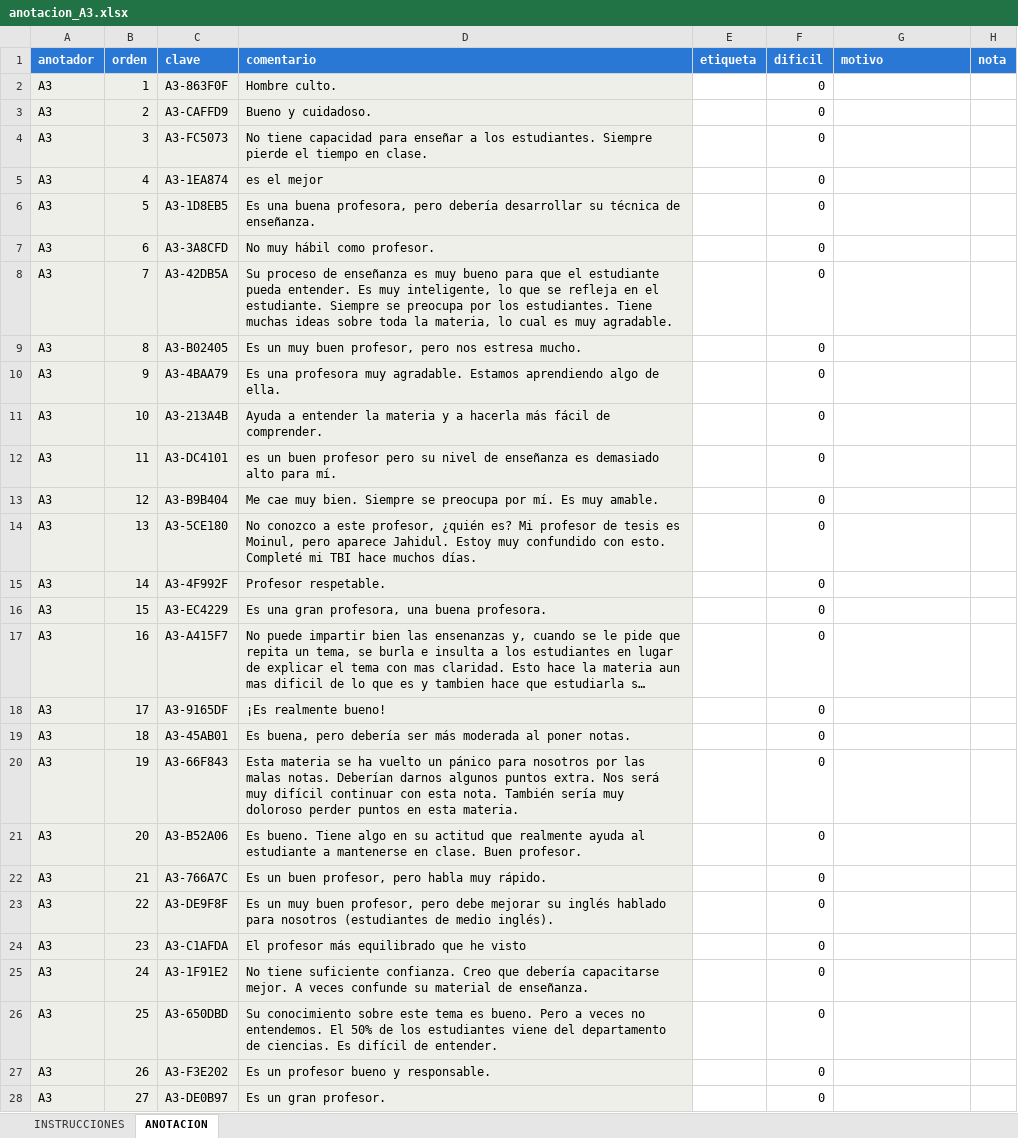
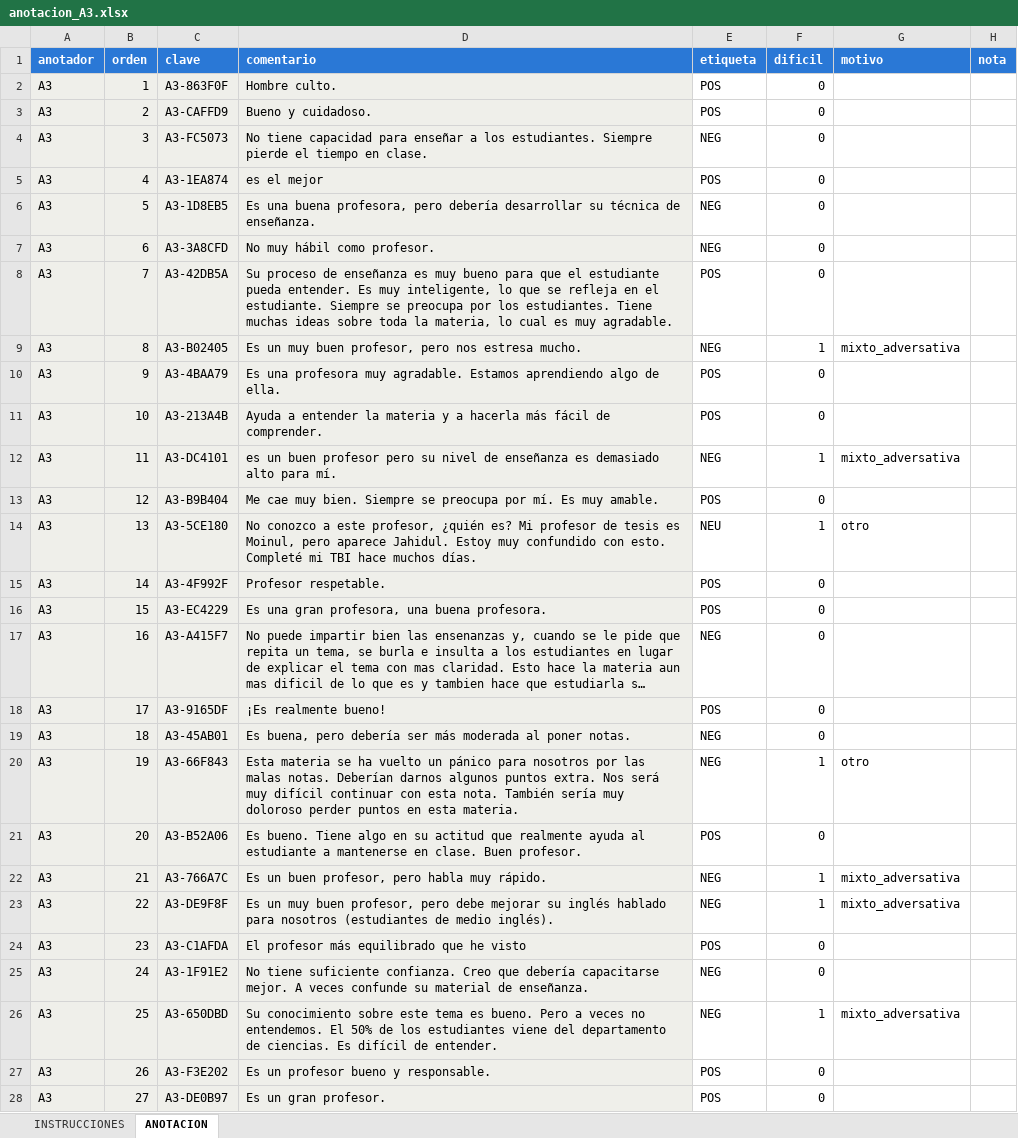
Before and after one commit to Capstone-Tech-Tailors/Analitica-Educativa, an Excel workbook: anotacion/anotacion_A3.xlsx, sheet ANOTACION, drawn as a sheet; only a part is shown; long unchanged cells end in …; values as stored, in another font and other column widths than the file's, no borders; the diff covers the shown part only; the diff names each change by its address in the sheet, - before the commit and + after, or states it on an @@ line.

```diff
--- a/anotacion/anotacion_A3.xlsx (sheet ANOTACION)
+++ b/anotacion/anotacion_A3.xlsx (sheet ANOTACION)
-E2:E3 (etiqueta): (empty)
+E2:E3 (etiqueta): POS
-E4 (etiqueta): (empty)
+E4 (etiqueta): NEG
-E5 (etiqueta): (empty)
+E5 (etiqueta): POS
-E6:E7 (etiqueta): (empty)
+E6:E7 (etiqueta): NEG
-E8 (etiqueta): (empty)
+E8 (etiqueta): POS
-E9 (etiqueta): (empty)
+E9 (etiqueta): NEG
-F9 (dificil): 0
+F9 (dificil): 1
-G9 (motivo): (empty)
+G9 (motivo): mixto_adversativa
-E10:E11 (etiqueta): (empty)
+E10:E11 (etiqueta): POS
-E12 (etiqueta): (empty)
+E12 (etiqueta): NEG
-F12 (dificil): 0
+F12 (dificil): 1
-G12 (motivo): (empty)
+G12 (motivo): mixto_adversativa
-E13 (etiqueta): (empty)
+E13 (etiqueta): POS
-E14 (etiqueta): (empty)
+E14 (etiqueta): NEU
-F14 (dificil): 0
+F14 (dificil): 1
-G14 (motivo): (empty)
+G14 (motivo): otro
-E15:E16 (etiqueta): (empty)
+E15:E16 (etiqueta): POS
-E17 (etiqueta): (empty)
+E17 (etiqueta): NEG
-E18 (etiqueta): (empty)
+E18 (etiqueta): POS
-E19:E20 (etiqueta): (empty)
+E19:E20 (etiqueta): NEG
-F20 (dificil): 0
+F20 (dificil): 1
-G20 (motivo): (empty)
+G20 (motivo): otro
-E21 (etiqueta): (empty)
+E21 (etiqueta): POS
-E22:E23 (etiqueta): (empty)
+E22:E23 (etiqueta): NEG
-F22:F23 (dificil): 0
+F22:F23 (dificil): 1
-G22:G23 (motivo): (empty)
+G22:G23 (motivo): mixto_adversativa
-E24 (etiqueta): (empty)
+E24 (etiqueta): POS
-E25:E26 (etiqueta): (empty)
+E25:E26 (etiqueta): NEG
-F26 (dificil): 0
+F26 (dificil): 1
-G26 (motivo): (empty)
+G26 (motivo): mixto_adversativa
-E27:E28 (etiqueta): (empty)
+E27:E28 (etiqueta): POS
```
Also changed, not shown: 1 removed row and 365 edited cells elsewhere in this sheet, anotacion/anotacion_A1.xlsx, anotacion/anotacion_A2.xlsx, 6 other files.
